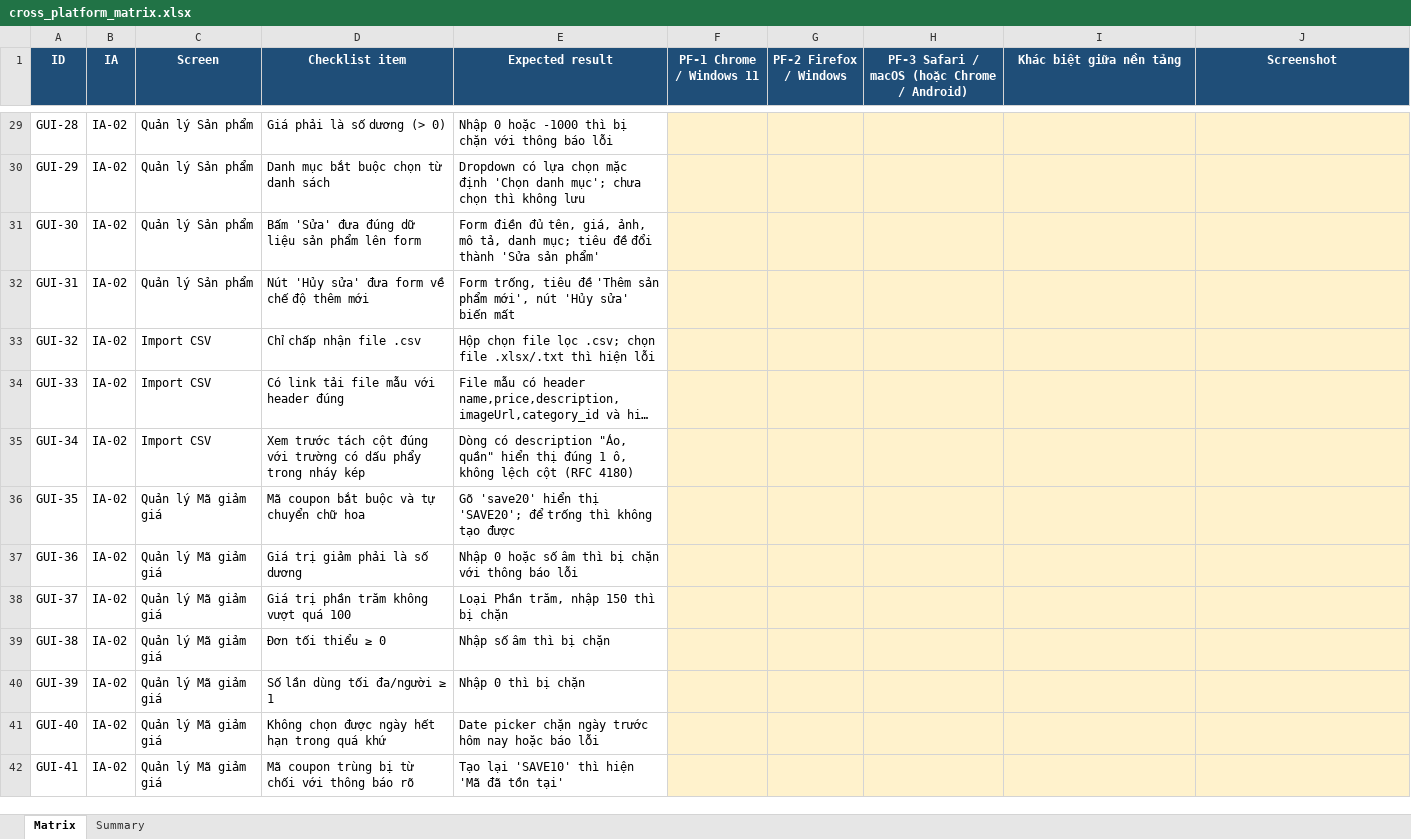
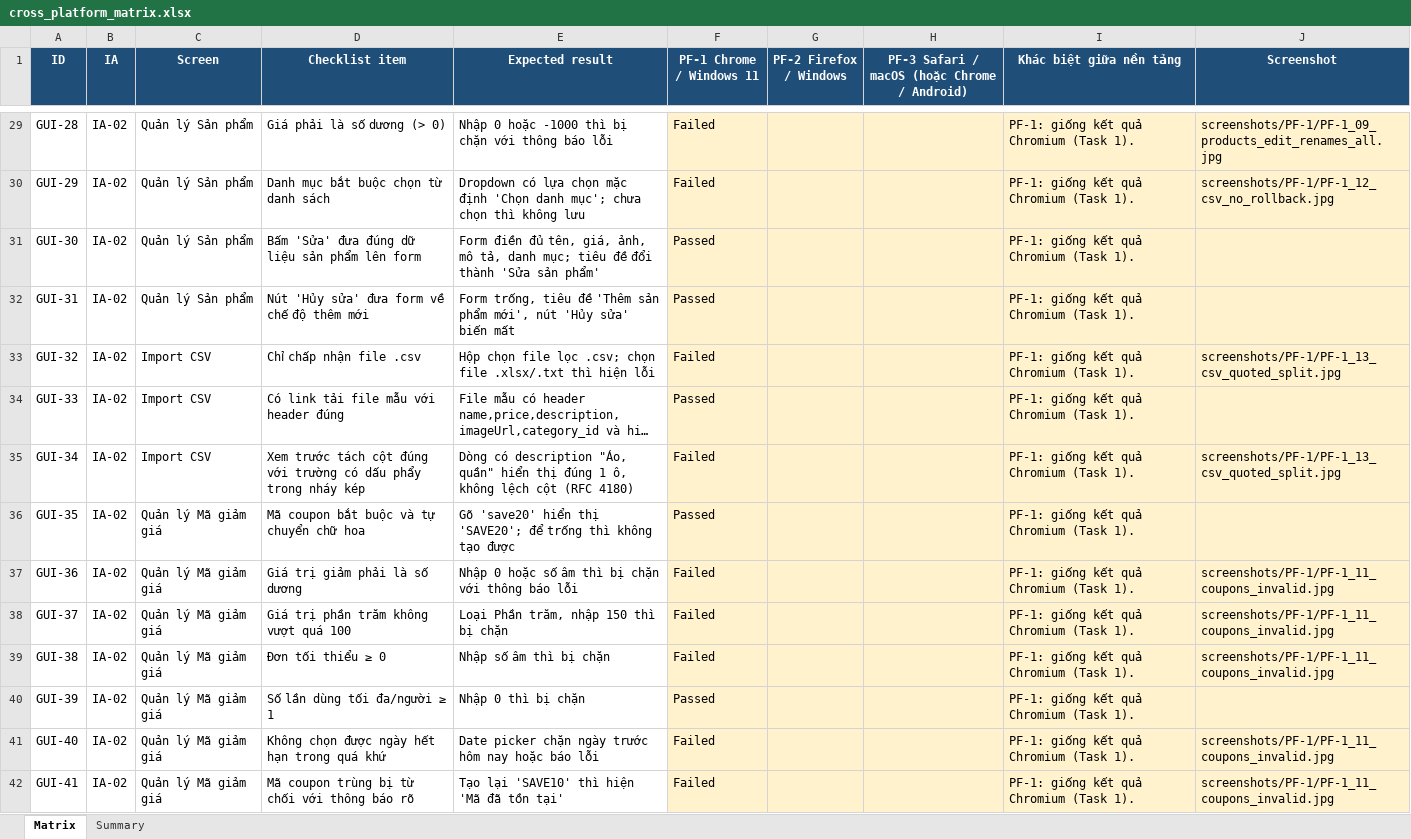
Before and after one commit to nhaajtdajt/HW03-GUI-Usability, an Excel workbook: task3-cross-browser/cross_platform_matrix.xlsx, sheet Matrix, drawn as a sheet; only a part is shown, gaps mark what is left out; long unchanged cells end in …; values as stored, in another font and other column widths than the file's, no borders; the diff covers the shown part only; the diff names each change by its address in the sheet, - before the commit and + after, or states it on an @@ line.

Commit message:
Task 3: run checklist on real Chrome 157 (PF-1), 18 overlay screenshots, matrix column filled

```diff
--- a/task3-cross-browser/cross_platform_matrix.xlsx (sheet Matrix)
+++ b/task3-cross-browser/cross_platform_matrix.xlsx (sheet Matrix)
-F29:F30 (PF-1 Chrome / Windows 11): (empty)
+F29:F30 (PF-1 Chrome / Windows 11): Failed
-I29:I42 (Khác biệt giữa nền tảng): (empty)
+I29:I42 (Khác biệt giữa nền tảng): PF-1: giống kết quả Chromium (Task 1).
-J29 (Screenshot): (empty)
+J29 (Screenshot): screenshots/PF-1/PF-1_09_products_edit_renames_all.jpg
-J30 (Screenshot): (empty)
+J30 (Screenshot): screenshots/PF-1/PF-1_12_csv_no_rollback.jpg
-F31:F32 (PF-1 Chrome / Windows 11): (empty)
+F31:F32 (PF-1 Chrome / Windows 11): Passed
-F33 (PF-1 Chrome / Windows 11): (empty)
+F33 (PF-1 Chrome / Windows 11): Failed
-J33 (Screenshot): (empty)
+J33 (Screenshot): screenshots/PF-1/PF-1_13_csv_quoted_split.jpg
-F34 (PF-1 Chrome / Windows 11): (empty)
+F34 (PF-1 Chrome / Windows 11): Passed
-F35 (PF-1 Chrome / Windows 11): (empty)
+F35 (PF-1 Chrome / Windows 11): Failed
-J35 (Screenshot): (empty)
+J35 (Screenshot): screenshots/PF-1/PF-1_13_csv_quoted_split.jpg
-F36 (PF-1 Chrome / Windows 11): (empty)
+F36 (PF-1 Chrome / Windows 11): Passed
-F37:F39 (PF-1 Chrome / Windows 11): (empty)
+F37:F39 (PF-1 Chrome / Windows 11): Failed
-J37:J39 (Screenshot): (empty)
+J37:J39 (Screenshot): screenshots/PF-1/PF-1_11_coupons_invalid.jpg
-F40 (PF-1 Chrome / Windows 11): (empty)
+F40 (PF-1 Chrome / Windows 11): Passed
-F41:F42 (PF-1 Chrome / Windows 11): (empty)
+F41:F42 (PF-1 Chrome / Windows 11): Failed
-J41:J42 (Screenshot): (empty)
+J41:J42 (Screenshot): screenshots/PF-1/PF-1_11_coupons_invalid.jpg
```
Also changed, not shown: 178 edited cells elsewhere in this sheet, 27 other files.
